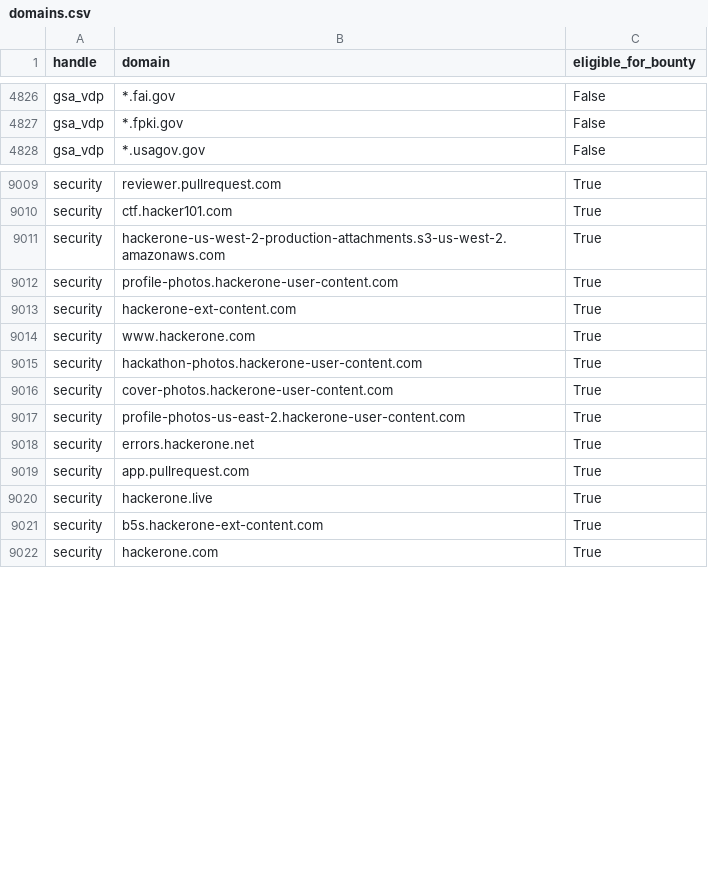
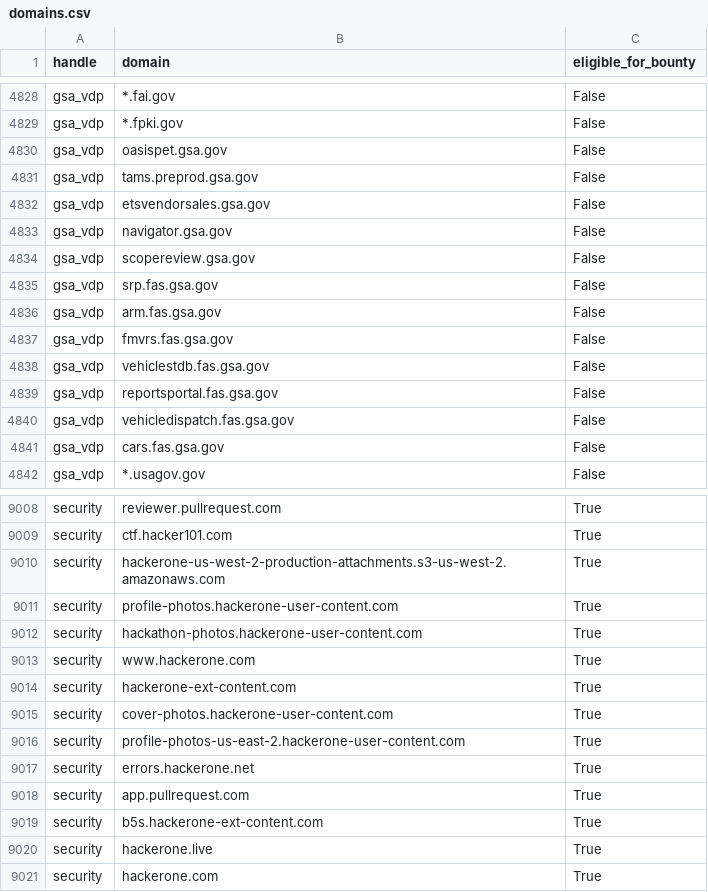
Before and after one commit to zricethezav/h1domains, a CSV file: domains.csv, drawn as a sheet; only a part is shown, gaps mark what is left out; the diff covers the shown part only.

```diff
--- a/domains.csv
+++ b/domains.csv
@@ -4827,2 +4829,14 @@ gsa_vdp,*.fai.gov,False
 gsa_vdp,*.fpki.gov,False
+gsa_vdp,oasispet.gsa.gov,False
+gsa_vdp,tams.preprod.gsa.gov,False
+gsa_vdp,etsvendorsales.gsa.gov,False
+gsa_vdp,navigator.gsa.gov,False
+gsa_vdp,scopereview.gsa.gov,False
+gsa_vdp,srp.fas.gsa.gov,False
+gsa_vdp,arm.fas.gsa.gov,False
+gsa_vdp,fmvrs.fas.gsa.gov,False
+gsa_vdp,vehiclestdb.fas.gsa.gov,False
+gsa_vdp,reportsportal.fas.gsa.gov,False
+gsa_vdp,vehicledispatch.fas.gsa.gov,False
+gsa_vdp,cars.fas.gsa.gov,False
 gsa_vdp,*.usagov.gov,False
@@ -9012,5 +9011,5 @@ security,hackerone-us-west-2-production-attachments.s3-us-west-2.amazonaws.com,T
 security,profile-photos.hackerone-user-content.com,True
-security,hackerone-ext-content.com,True
-security,www.hackerone.com,True
 security,hackathon-photos.hackerone-user-content.com,True
+security,www.hackerone.com,True
+security,hackerone-ext-content.com,True
 security,cover-photos.hackerone-user-content.com,True
@@ -9019,4 +9018,4 @@ security,errors.hackerone.net,True
 security,app.pullrequest.com,True
-security,hackerone.live,True
 security,b5s.hackerone-ext-content.com,True
+security,hackerone.live,True
 security,hackerone.com,True
```
Also changed, not shown: 2 added rows, 15 removed rows and 20 moved rows elsewhere in this file, 3 other files.
